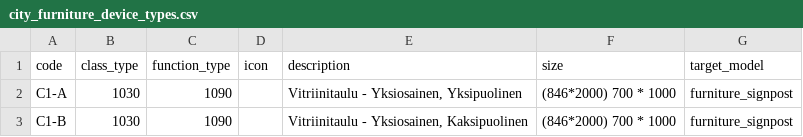
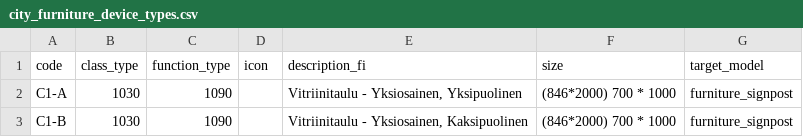
Before and after one commit to City-of-Helsinki/city-infrastructure-platform, a CSV file: city_furniture/data/city_furniture_device_types.csv, drawn as a sheet; only a part is shown.

Commit message:
Add localized fields to CityFurnitureDeviceType and FurnitureSignposts
- Rename old fields to include language code
- Make necessary changes to Admin, Importer, APIs, tests

```diff
--- a/city_furniture/data/city_furniture_device_types.csv
+++ b/city_furniture/data/city_furniture_device_types.csv
@@ -1,2 +1,2 @@
-code,class_type,function_type,icon,description,size,target_model
+code,class_type,function_type,icon,description_fi,size,target_model
 C1-A,1030,1090,,"Vitriinitaulu - Yksiosainen, Yksipuolinen",(846*2000) 700 * 1000,furniture_signpost
```
Also changed, not shown: 11 other files.
